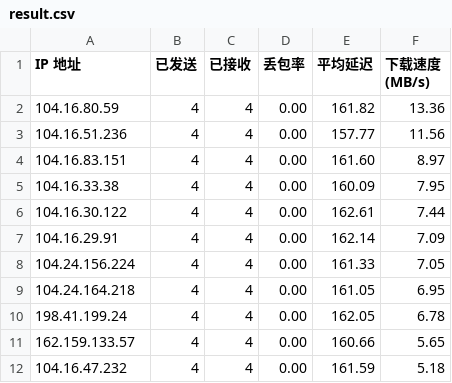
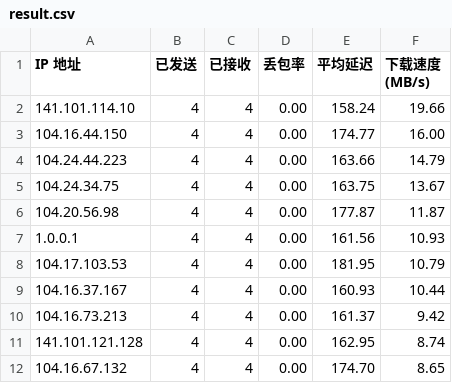
Before and after one commit to mangoeffect/use_cloudflare_cdn_web_site_list, a CSV file: result.csv, drawn as a sheet; only a part is shown; the diff covers the shown part only.

```diff
--- a/result.csv
+++ b/result.csv
@@ -1,12 +1,12 @@
 IP 地址,已发送,已接收,丢包率,平均延迟,下载速度 (MB/s)
-104.16.80.59,4,4,0.00,161.82,13.36
-104.16.51.236,4,4,0.00,157.77,11.56
-104.16.83.151,4,4,0.00,161.60,8.97
-104.16.33.38,4,4,0.00,160.09,7.95
-104.16.30.122,4,4,0.00,162.61,7.44
-104.16.29.91,4,4,0.00,162.14,7.09
-104.24.156.224,4,4,0.00,161.33,7.05
-104.24.164.218,4,4,0.00,161.05,6.95
-198.41.199.24,4,4,0.00,162.05,6.78
-162.159.133.57,4,4,0.00,160.66,5.65
-104.16.47.232,4,4,0.00,161.59,5.18
+141.101.114.10,4,4,0.00,158.24,19.66
+104.16.44.150,4,4,0.00,174.77,16.00
+104.24.44.223,4,4,0.00,163.66,14.79
+104.24.34.75,4,4,0.00,163.75,13.67
+104.20.56.98,4,4,0.00,177.87,11.87
+1.0.0.1,4,4,0.00,161.56,10.93
+104.17.103.53,4,4,0.00,181.95,10.79
+104.16.37.167,4,4,0.00,160.93,10.44
+104.16.73.213,4,4,0.00,161.37,9.42
+141.101.121.128,4,4,0.00,162.95,8.74
+104.16.67.132,4,4,0.00,174.70,8.65
```
Also changed, not shown: 27 edited cells elsewhere in this file, 1 other file.
